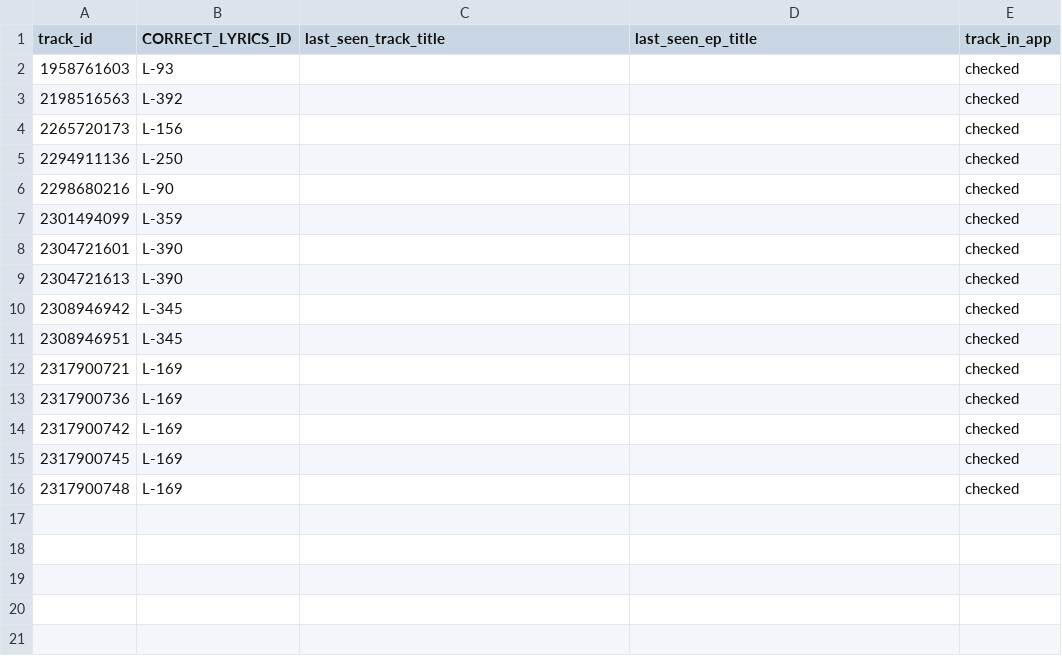
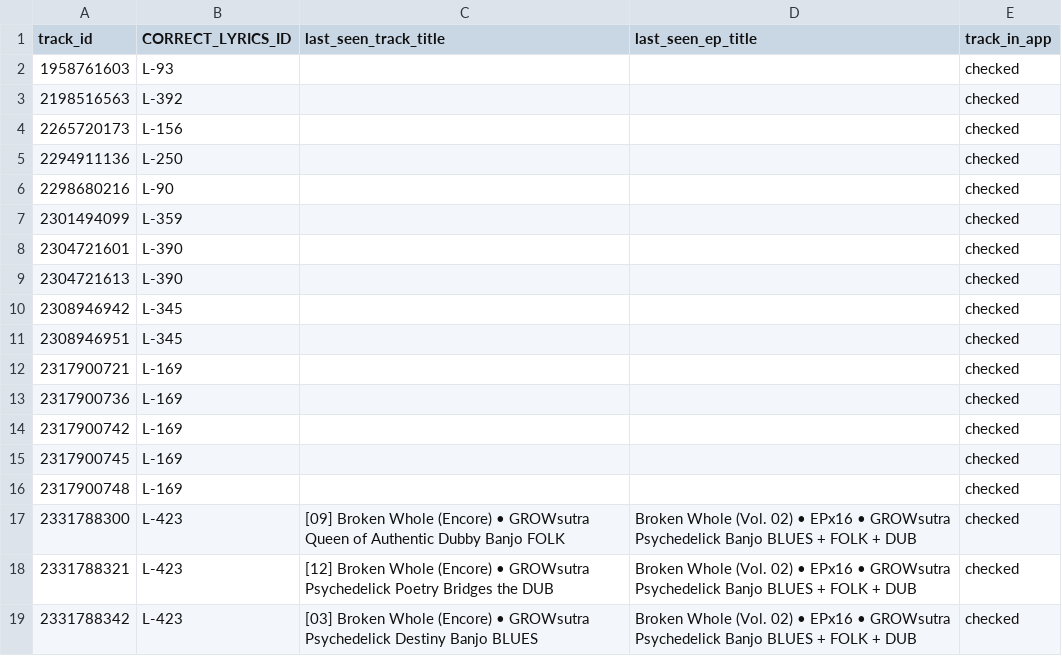
Before and after one commit to bananasutra/bananasutra-app, a CSV file: pipelines/sc/outputs/SC-TRACK-QA-CORRECTIONS.csv, drawn as a sheet; the diff names each change by its address in the sheet, - before the commit and + after, or states it on an @@ line.

```diff
--- a/pipelines/sc/outputs/SC-TRACK-QA-CORRECTIONS.csv
+++ b/pipelines/sc/outputs/SC-TRACK-QA-CORRECTIONS.csv
+row 17: 2331788300 | L-423 | [09] Broken Whole (Encore) • GROWsutra Queen of Authentic Dubby Banjo FOLK | Broken Whole (Vol. 02) • EPx16 • GROWsutra Psychedelick Banjo BLUES + FOLK + DUB | checked
+row 18: 2331788321 | L-423 | [12] Broken Whole (Encore) • GROWsutra Psychedelick Poetry Bridges the DUB | Broken Whole (Vol. 02) • EPx16 • GROWsutra Psychedelick Banjo BLUES + FOLK + DUB | checked
+row 19: 2331788342 | L-423 | [03] Broken Whole (Encore) • GROWsutra Psychedelick Destiny Banjo BLUES | Broken Whole (Vol. 02) • EPx16 • GROWsutra Psychedelick Banjo BLUES + FOLK + DUB | checked
```
Also changed, not shown: apps/banana-catalog-prototype/scripts/song_slug_audit.csv, 41 other files.
